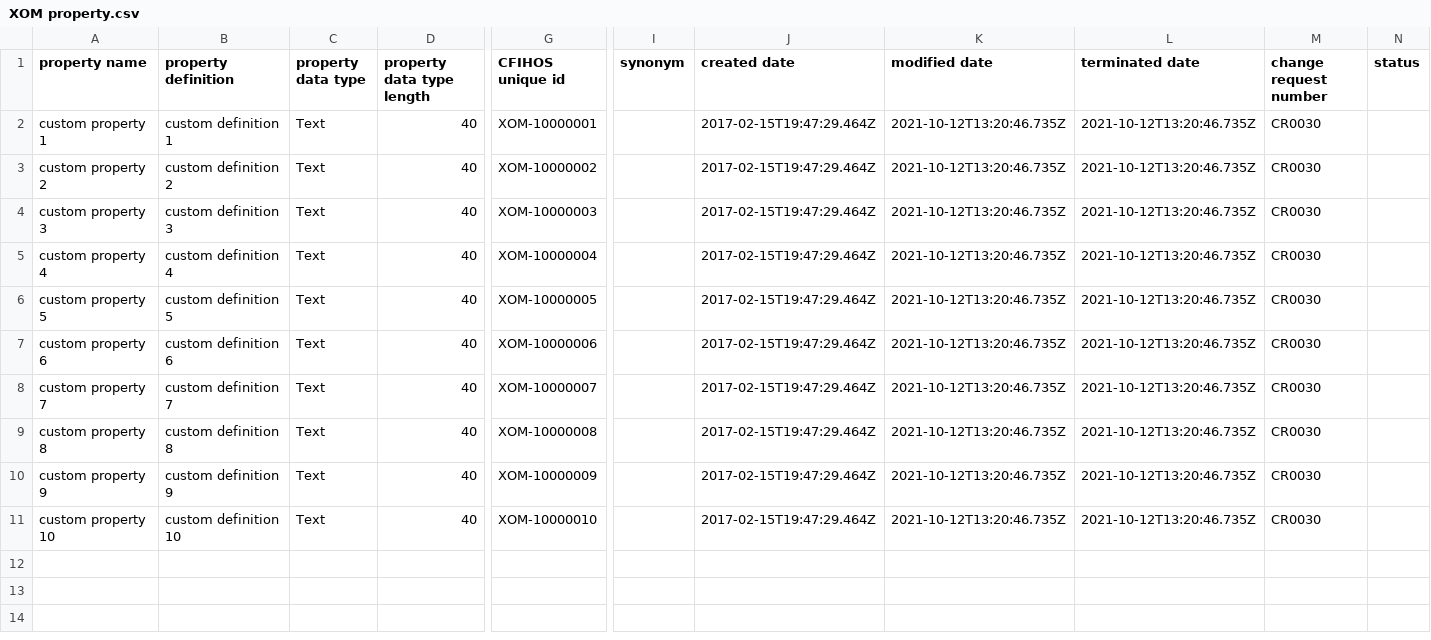
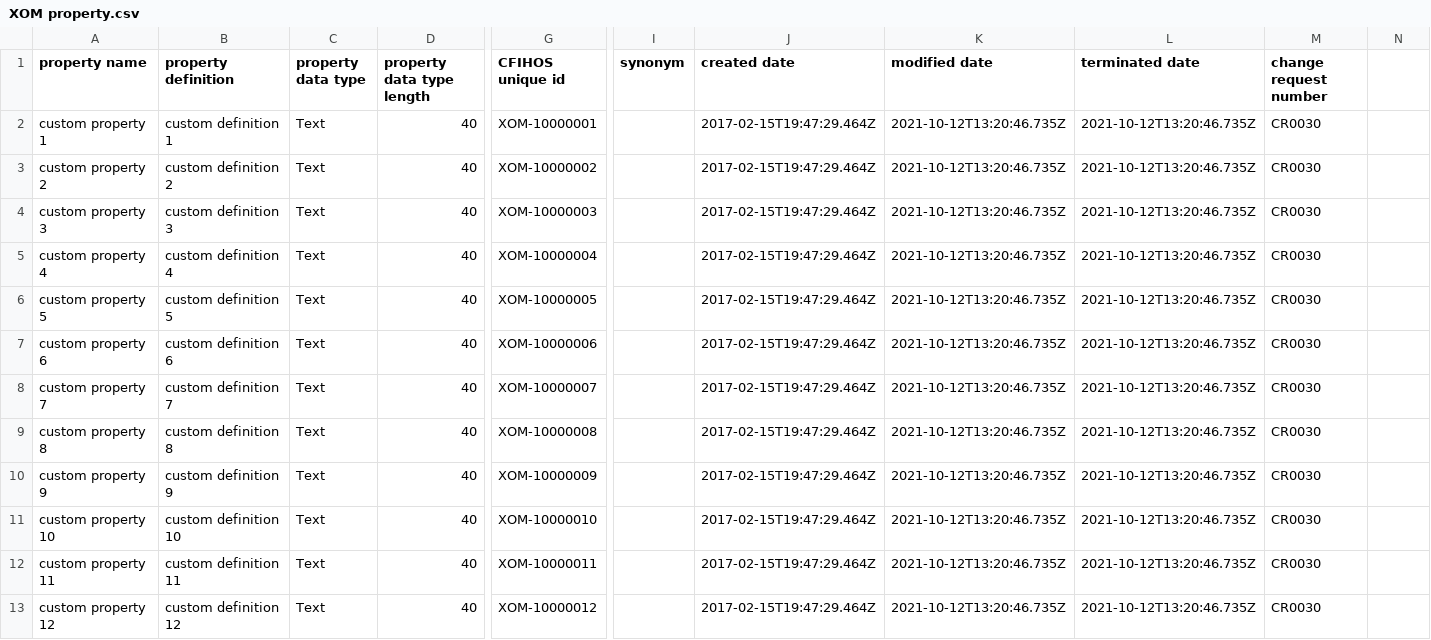
Before and after one commit to cognitedata/neat, a CSV file: cognite/neat/_cfihos/src/xom/XOM property.csv, drawn as a sheet; only a part is shown, gaps mark what is left out; rows hold the shown columns only; the diff names each change by its address in the sheet, - before the commit and + after, or states it on an @@ line.

```diff
--- a/cognite/neat/_cfihos/src/xom/XOM property.csv
+++ b/cognite/neat/_cfihos/src/xom/XOM property.csv
-N1: status
+N1: (empty)
+row 12: custom property 11 | custom definition 11 | Text | 40 | XOM-10000011 |  | 2017-02-15T19:47:29.464Z | 2021-10-12T13:20:46.735Z | 2021-10-12T13:20:46.735Z | CR0030
+row 13: custom property 12 | custom definition 12 | Text | 40 | XOM-10000012 |  | 2017-02-15T19:47:29.464Z | 2021-10-12T13:20:46.735Z | 2021-10-12T13:20:46.735Z | CR0030
```
Also changed, not shown: cognite/neat/_cfihos/src/xom/XOM RDL Master Objects.csv, cognite/neat/_cfihos/src/xom/XOM entity attribute relationships.csv, 2 other files.
